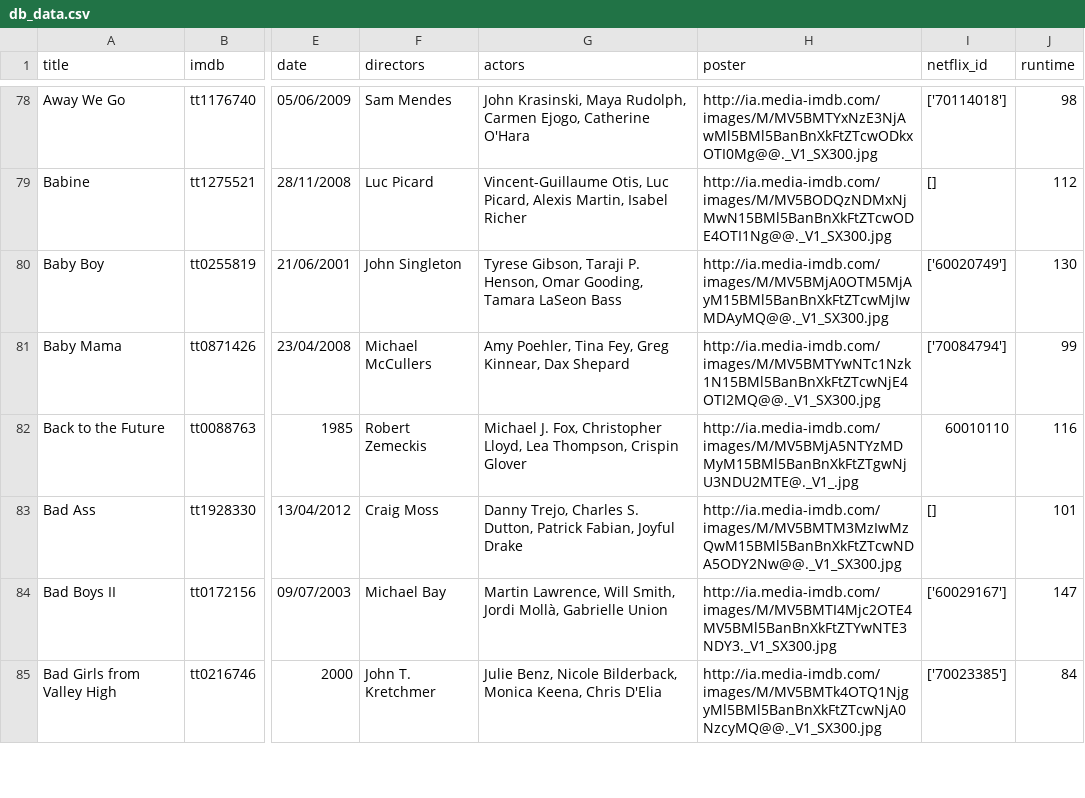
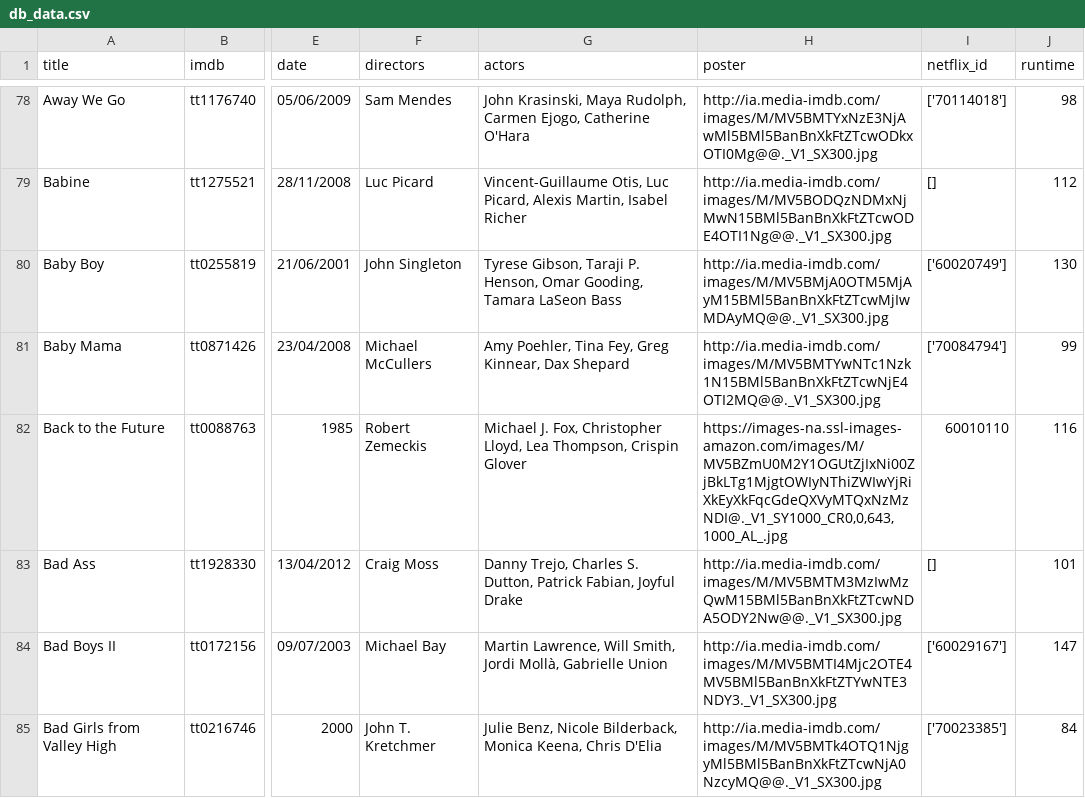
Before and after one commit to robinlietar/sofa-server, a CSV file: db_data.csv, drawn as a sheet; only a part is shown, gaps mark what is left out; the diff names each change by its address in the sheet, - before the commit and + after, or states it on an @@ line.

Commit message:
Updated db_data

```diff
--- a/db_data.csv
+++ b/db_data.csv
-H82 (poster): http://ia.media-imdb.com/images/M/MV5BMjA5NTYzMDMyM15BMl5BanBnXkFtZTgwNjU3NDU2MTE@._V1_.jpg
+H82 (poster): https://images-na.ssl-images-amazon.com/images/M/MV5BZmU0M2Y1OGUtZjIxNi00ZjBkLTg1MjgtOWIyNThiZWIwYjRiXkEyXkFqcGdeQXVyMTQxNzMzNDI@._V1_SY1000_CR0,0,643,1000_AL_.jpg
```
